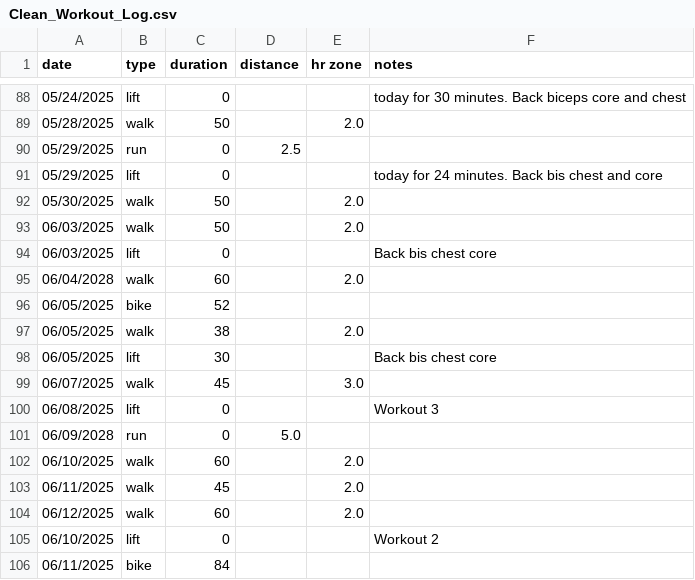
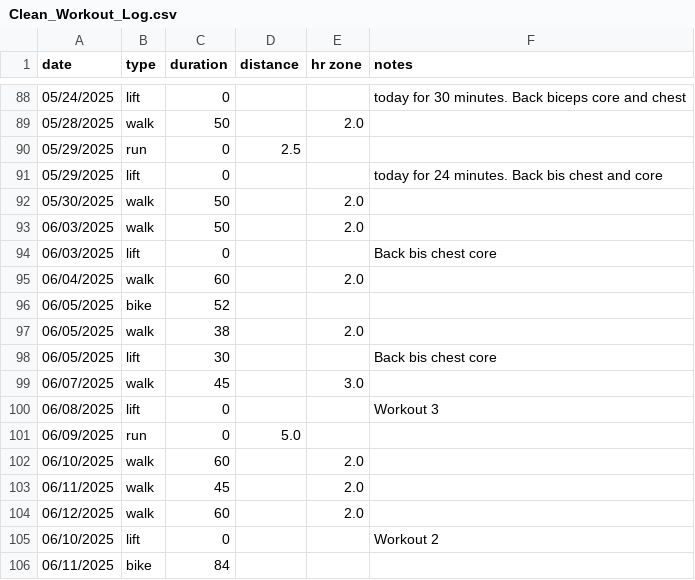
Before and after one commit to matthewmatorin/fitness-assistant, a CSV file: Clean_Workout_Log.csv, drawn as a sheet; only a part is shown, gaps mark what is left out.

Commit message:
Update Clean_Workout_Log.csv

```diff
--- a/Clean_Workout_Log.csv
+++ b/Clean_Workout_Log.csv
@@ -94,3 +94,3 @@ date,type,duration,distance,hr zone,notes
 06/03/2025,lift,0,,,Back bis chest core
-06/04/2028,walk,60,,2.0,
+06/04/2025,walk,60,,2.0,
 06/05/2025,bike,52,,,
@@ -100,3 +100,3 @@ date,type,duration,distance,hr zone,notes
 06/08/2025,lift ,0,,,Workout 3
-06/09/2028,run,0,5.0,,
+06/09/2025,run,0,5.0,,
 06/10/2025,walk,60,,2.0,
```
